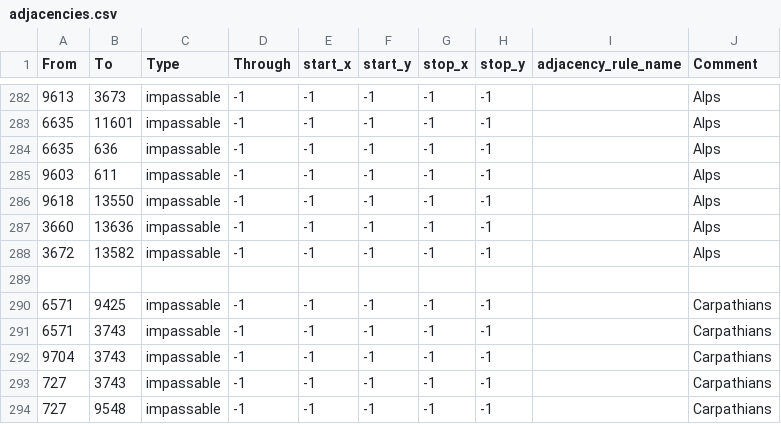
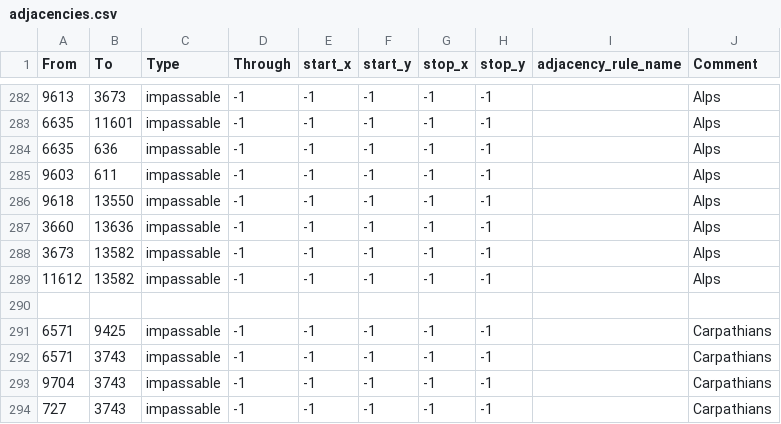
Before and after one commit to MADCAT416/megrez, a CSV file: map/adjacencies.csv, drawn as a sheet; only a part is shown, gaps mark what is left out; the shorter side is filled out with more unchanged rows.

Commit message:
Update adjacencies.csv

```diff
--- a/map/adjacencies.csv
+++ b/map/adjacencies.csv
@@ -287,3 +287,4 @@ From;To;Type;Through;start_x;start_y;stop_x;stop_y;adjacency_rule_name;Comment
 3660;13636;impassable;-1;-1;-1;-1;-1;;Alps
-3672;13582;impassable;-1;-1;-1;-1;-1;;Alps
+3673;13582;impassable;-1;-1;-1;-1;-1;;Alps
+11612;13582;impassable;-1;-1;-1;-1;-1;;Alps
 
```
